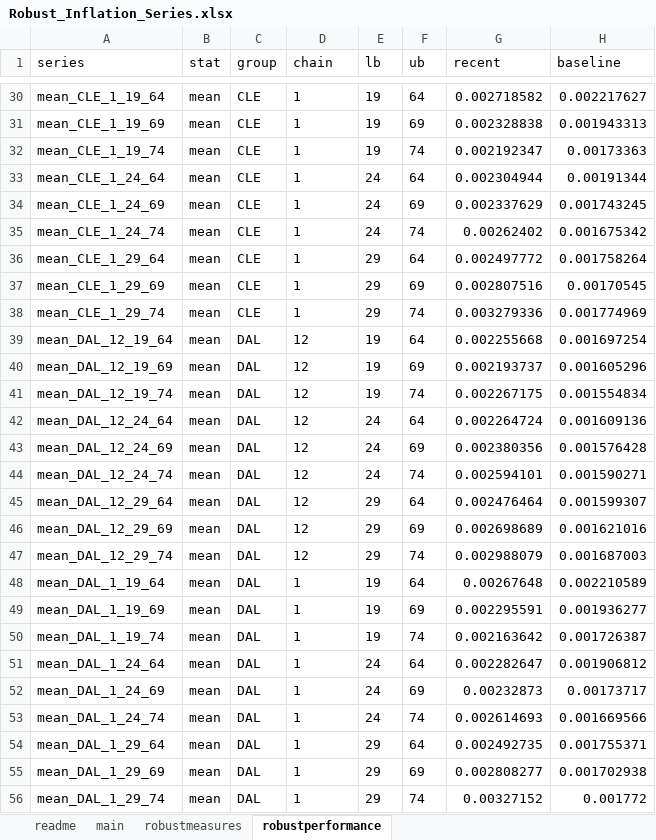
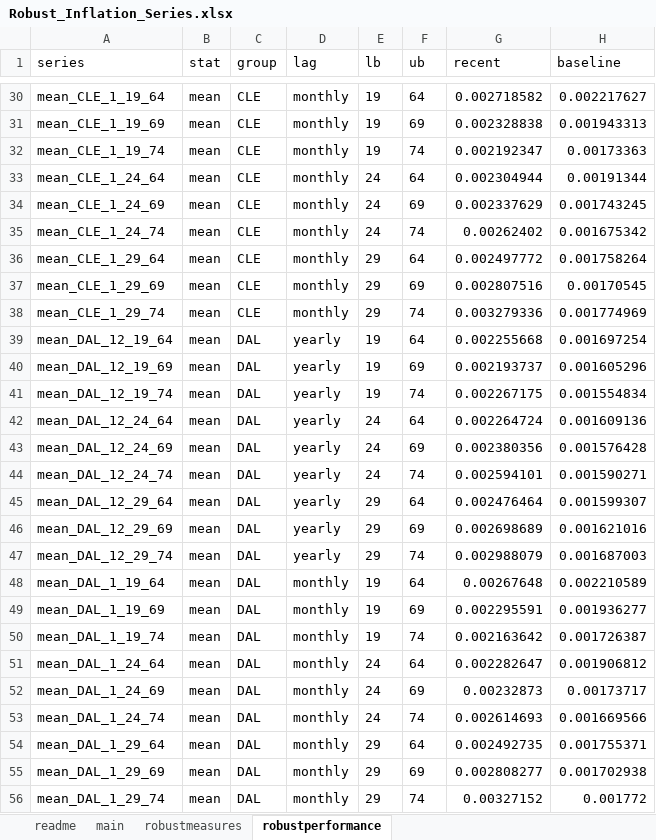
Before and after one commit to ocamp020/ocamp020.github.io, an Excel workbook: Robust_Inflation_Series.xlsx, sheet robustperformance, drawn as a sheet; only a part is shown, gaps mark what is left out; values as stored, in another font and other column widths than the file's, no borders; the diff covers the shown part only; the diff names each change by its address in the sheet, - before the commit and + after, or states it on an @@ line.

Commit message:
Update robust inflation series

```diff
--- a/Robust_Inflation_Series.xlsx (sheet robustperformance)
+++ b/Robust_Inflation_Series.xlsx (sheet robustperformance)
-D1: chain
+D1: lag
-D30:D38 (lag): 1
+D30:D38 (lag): monthly
-D39:D47 (lag): 12
+D39:D47 (lag): yearly
-D48:D56 (lag): 1
+D48:D56 (lag): monthly
```
Also changed, not shown: 33 edited cells elsewhere in this sheet.
